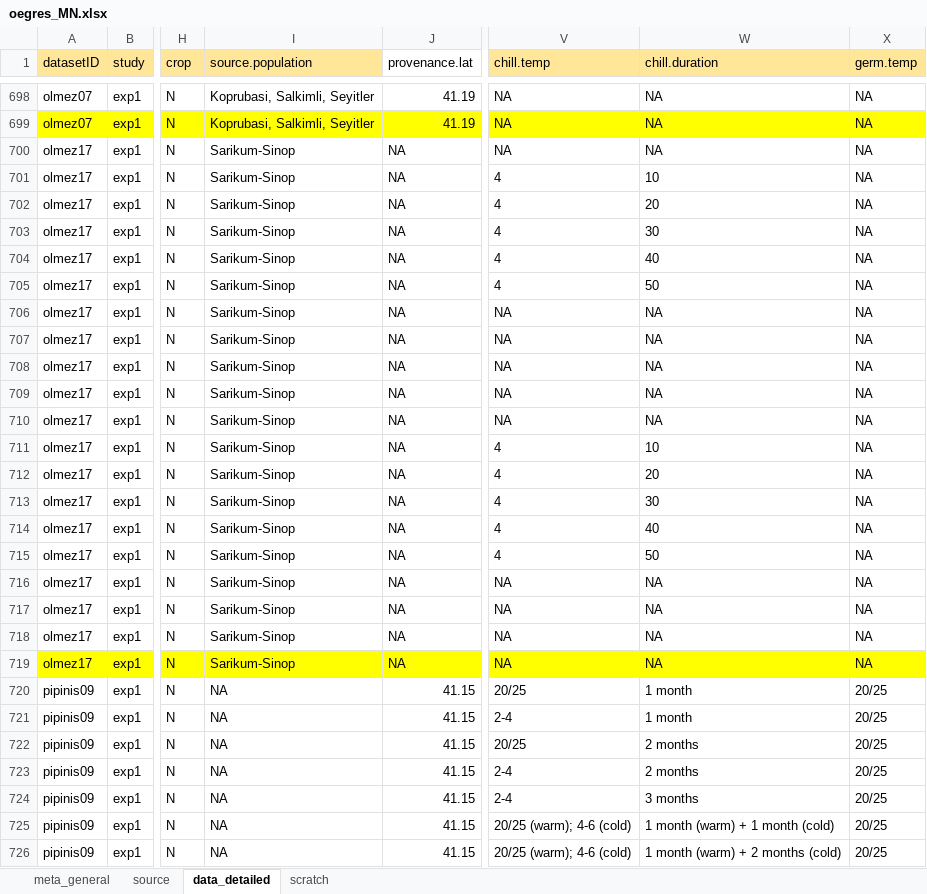
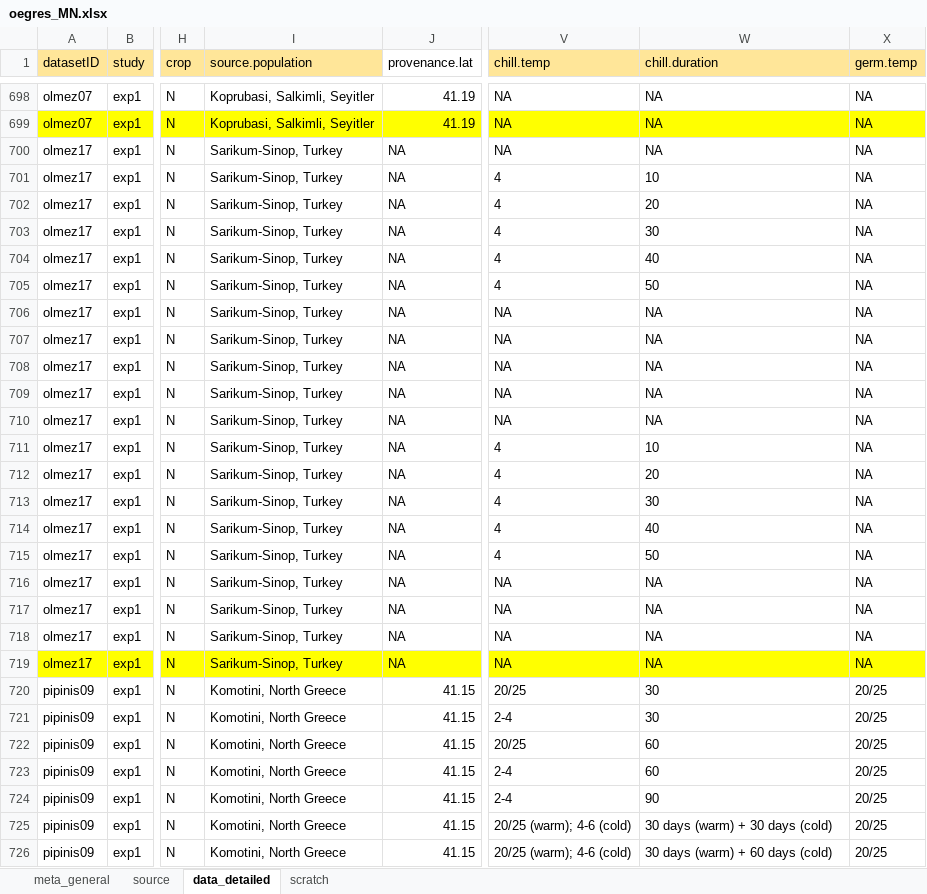
Before and after one commit to lizzieinvancouver/egret, an Excel workbook: data/oegres_MN/oegres_MN.xlsx, sheet data_detailed, drawn as a sheet; only a part is shown, gaps mark what is left out; values as stored, in another font and other column widths than the file's, no borders; the diff covers the shown part only; the diff names each change by its address in the sheet, - before the commit and + after, or states it on an @@ line.

Commit message:
Add files via upload

```diff
--- a/data/oegres_MN/oegres_MN.xlsx (sheet data_detailed)
+++ b/data/oegres_MN/oegres_MN.xlsx (sheet data_detailed)
-I700:I719 (source.population): Sarikum-Sinop
+I700:I719 (source.population): Sarikum-Sinop, Turkey
-I720:I726 (source.population): NA
+I720:I726 (source.population): Komotini, North Greece
-W720:W721 (chill.duration): 1 month
+W720:W721 (chill.duration): 30
-W722:W723 (chill.duration): 2 months
+W722:W723 (chill.duration): 60
-W724 (chill.duration): 3 months
+W724 (chill.duration): 90
-W725 (chill.duration): 1 month (warm) + 1 month (cold)
+W725 (chill.duration): 30 days (warm) + 30 days (cold)
-W726 (chill.duration): 1 month (warm) + 2 months (cold)
+W726 (chill.duration): 30 days (warm) + 60 days (cold)
```
Also changed, not shown: 1208 edited cells elsewhere in this sheet, sheet source.
